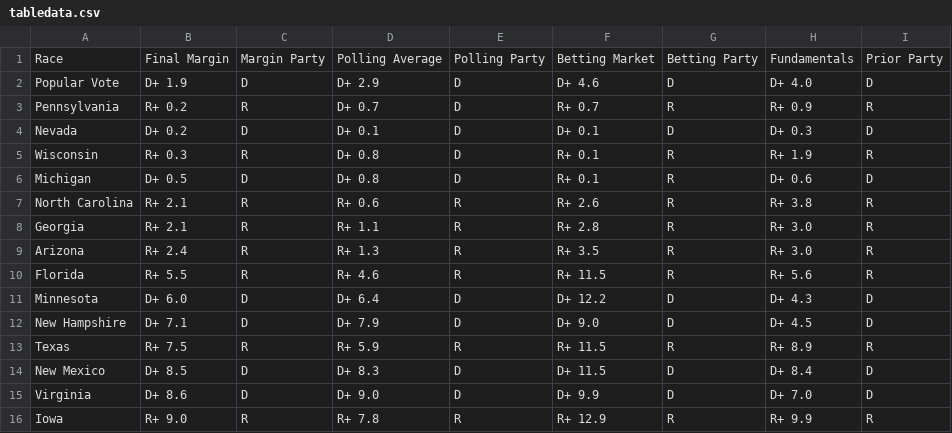
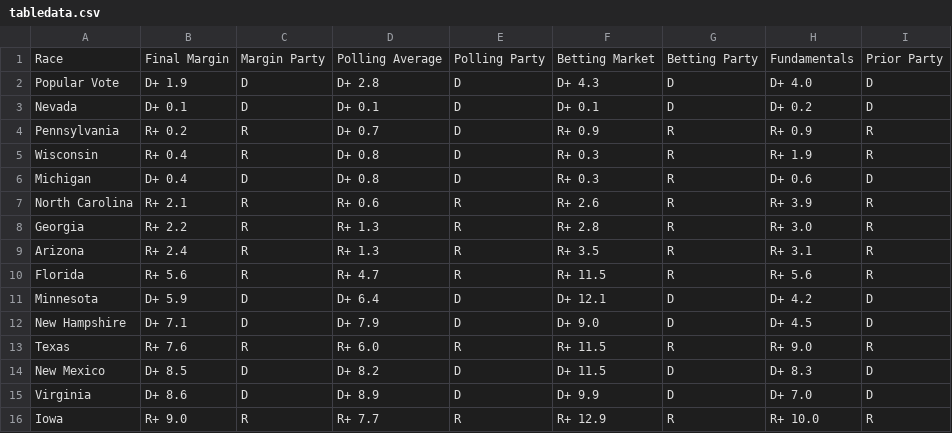
Before and after one commit to TheBreakdownPoint/Election-Prediction-2024, a CSV file: tabledata.csv, drawn as a sheet.

```diff
--- a/tabledata.csv
+++ b/tabledata.csv
@@ -1,16 +1,16 @@
 Race,Final Margin,Margin Party,Polling Average,Polling Party,Betting Market,Betting Party,Fundamentals,Prior Party
-Popular Vote,D+ 1.9,D,D+ 2.9,D,D+ 4.6,D,D+ 4.0,D
-Pennsylvania,R+ 0.2,R,D+ 0.7,D,R+ 0.7,R,R+ 0.9,R
-Nevada,D+ 0.2,D,D+ 0.1,D,D+ 0.1,D,D+ 0.3,D
-Wisconsin,R+ 0.3,R,D+ 0.8,D,R+ 0.1,R,R+ 1.9,R
-Michigan,D+ 0.5,D,D+ 0.8,D,R+ 0.1,R,D+ 0.6,D
-North Carolina,R+ 2.1,R,R+ 0.6,R,R+ 2.6,R,R+ 3.8,R
-Georgia,R+ 2.1,R,R+ 1.1,R,R+ 2.8,R,R+ 3.0,R
-Arizona,R+ 2.4,R,R+ 1.3,R,R+ 3.5,R,R+ 3.0,R
-Florida,R+ 5.5,R,R+ 4.6,R,R+ 11.5,R,R+ 5.6,R
-Minnesota,D+ 6.0,D,D+ 6.4,D,D+ 12.2,D,D+ 4.3,D
+Popular Vote,D+ 1.9,D,D+ 2.8,D,D+ 4.3,D,D+ 4.0,D
+Nevada,D+ 0.1,D,D+ 0.1,D,D+ 0.1,D,D+ 0.2,D
+Pennsylvania,R+ 0.2,R,D+ 0.7,D,R+ 0.9,R,R+ 0.9,R
+Wisconsin,R+ 0.4,R,D+ 0.8,D,R+ 0.3,R,R+ 1.9,R
+Michigan,D+ 0.4,D,D+ 0.8,D,R+ 0.3,R,D+ 0.6,D
+North Carolina,R+ 2.1,R,R+ 0.6,R,R+ 2.6,R,R+ 3.9,R
+Georgia,R+ 2.2,R,R+ 1.3,R,R+ 2.8,R,R+ 3.0,R
+Arizona,R+ 2.4,R,R+ 1.3,R,R+ 3.5,R,R+ 3.1,R
+Florida,R+ 5.6,R,R+ 4.7,R,R+ 11.5,R,R+ 5.6,R
+Minnesota,D+ 5.9,D,D+ 6.4,D,D+ 12.1,D,D+ 4.2,D
 New Hampshire,D+ 7.1,D,D+ 7.9,D,D+ 9.0,D,D+ 4.5,D
-Texas,R+ 7.5,R,R+ 5.9,R,R+ 11.5,R,R+ 8.9,R
-New Mexico,D+ 8.5,D,D+ 8.3,D,D+ 11.5,D,D+ 8.4,D
-Virginia,D+ 8.6,D,D+ 9.0,D,D+ 9.9,D,D+ 7.0,D
-Iowa,R+ 9.0,R,R+ 7.8,R,R+ 12.9,R,R+ 9.9,R
+Texas,R+ 7.6,R,R+ 6.0,R,R+ 11.5,R,R+ 9.0,R
+New Mexico,D+ 8.5,D,D+ 8.2,D,D+ 11.5,D,D+ 8.3,D
+Virginia,D+ 8.6,D,D+ 8.9,D,D+ 9.9,D,D+ 7.0,D
+Iowa,R+ 9.0,R,R+ 7.7,R,R+ 12.9,R,R+ 10.0,R
```
Also changed, not shown: electoralmap.csv, outcomes.csv, 4 other files.
